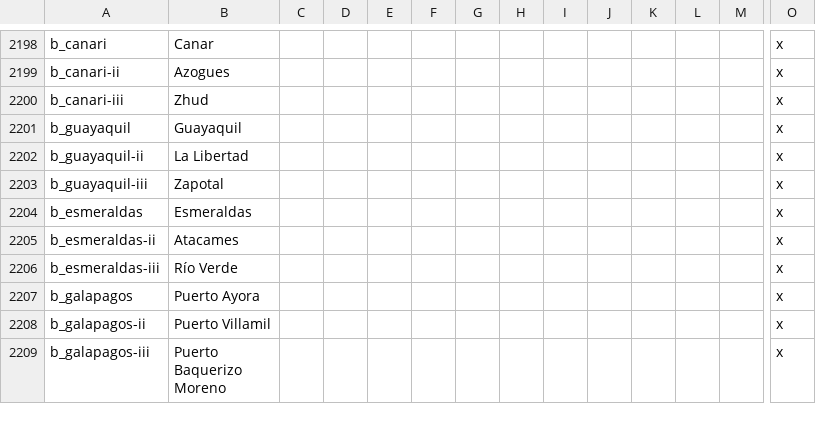
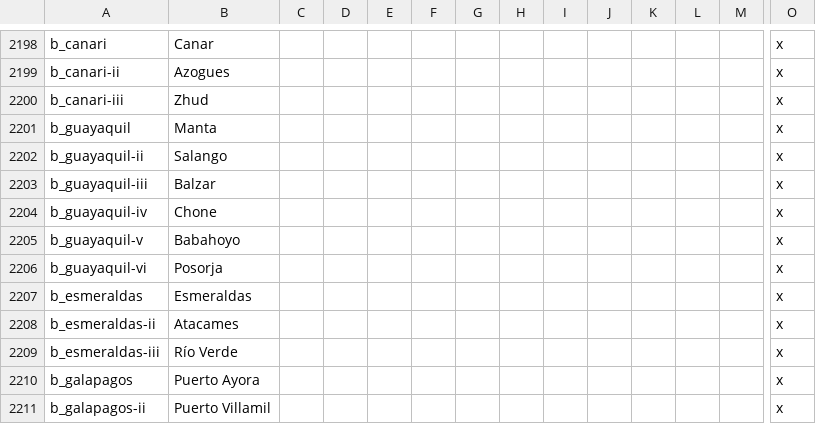
Before and after one commit to Leiferson/Umbra-Sapiens, a CSV file: umbra_sapiens/localisation/0_US_americanbaroniesfinishup.csv, drawn as a sheet; only a part is shown, gaps mark what is left out; the shorter side is filled out with more unchanged rows; rows hold the shown columns only; the diff names each change by its address in the sheet, - before the commit and + after, or states it on an @@ line.

```diff
--- a/umbra_sapiens/localisation/0_US_americanbaroniesfinishup.csv
+++ b/umbra_sapiens/localisation/0_US_americanbaroniesfinishup.csv
-B2201: Guayaquil
+B2201: Manta
-B2202: La Libertad
+B2202: Salango
-B2203: Zapotal
+B2203: Balzar
+row 2204: b_guayaquil-iv | Chone |  |  |  |  |  |  |  |  |  |  |  | x
+row 2205: b_guayaquil-v | Babahoyo |  |  |  |  |  |  |  |  |  |  |  | x
+row 2206: b_guayaquil-vi | Posorja |  |  |  |  |  |  |  |  |  |  |  | x
```
Also changed, not shown: umbra_sapiens/localisation/0_US_guinae.csv, umbra_sapiens/localisation/0_US_others.csv, 16 other files.
